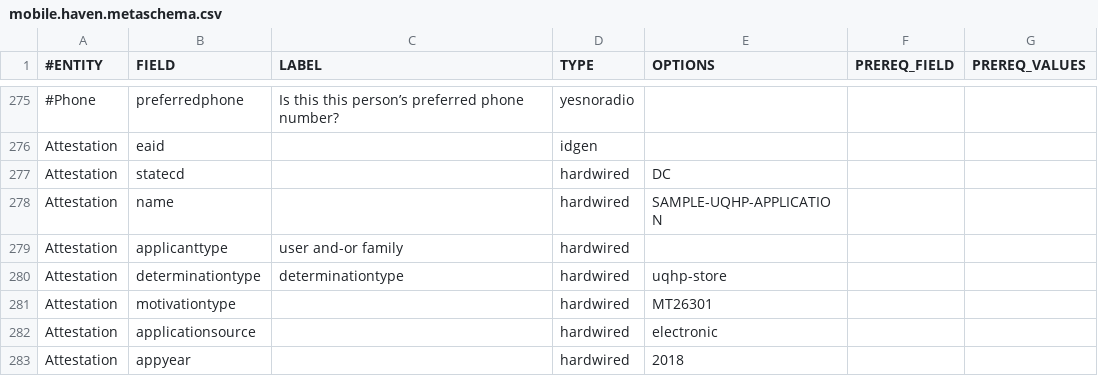
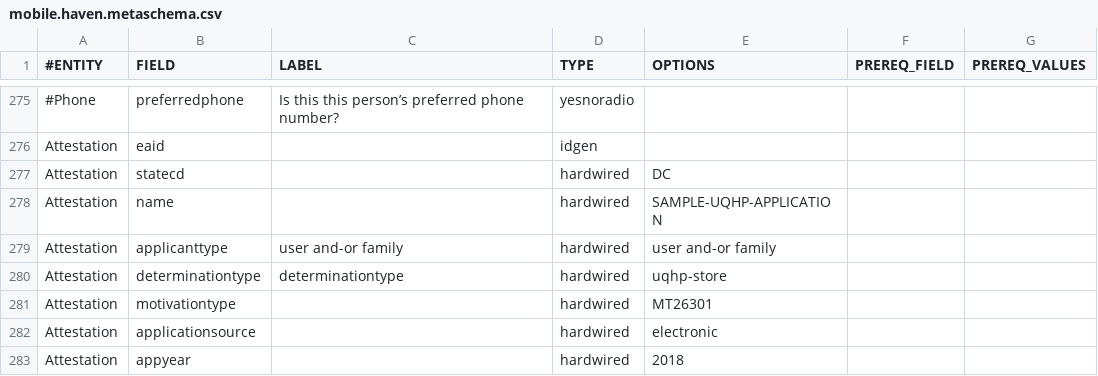
Before and after one commit to dchealthlink/HBX-mobile-app-APIs, a CSV file: schema/mobile.haven.metaschema.csv, drawn as a sheet; only a part is shown, gaps mark what is left out; the diff names each change by its address in the sheet, - before the commit and + after, or states it on an @@ line.

Commit message:
edited label again

```diff
--- a/schema/mobile.haven.metaschema.csv
+++ b/schema/mobile.haven.metaschema.csv
-E279 (OPTIONS): (empty)
+E279 (OPTIONS): user and-or family
```
Also changed, not shown: 2 other files.
